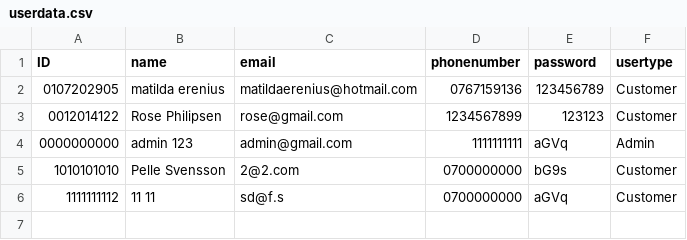
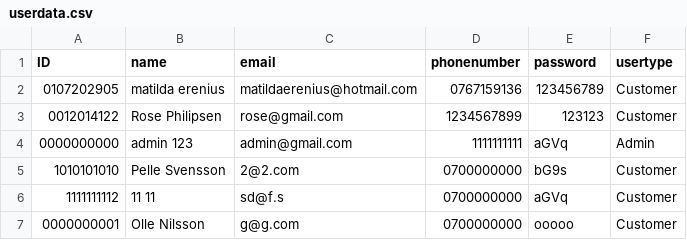
Before and after one commit to Joachim90/Bokningssystem, a CSV file: src/resources/userdata.csv, drawn as a sheet.

```diff
--- a/src/resources/userdata.csv
+++ b/src/resources/userdata.csv
@@ -6 +6,2 @@ ID,name,email,phonenumber,password,usertype
 1111111112,11 11,sd@f.s,0700000000,aGVq,Customer
+0000000001,Olle Nilsson,g@g.com,0700000000,ooooo,Customer
```
Also changed, not shown: 6 other files.
